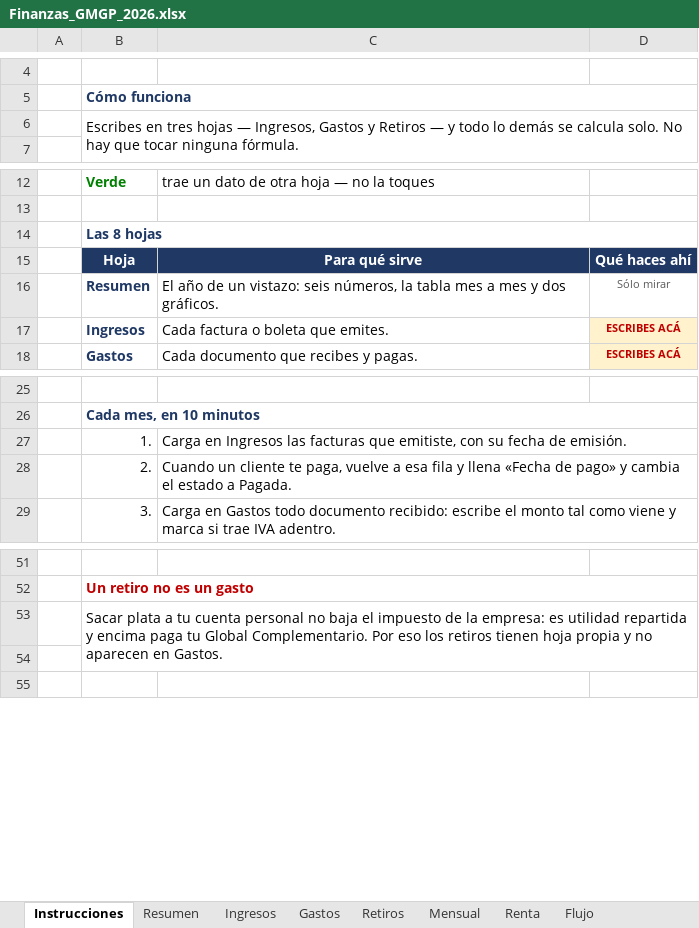
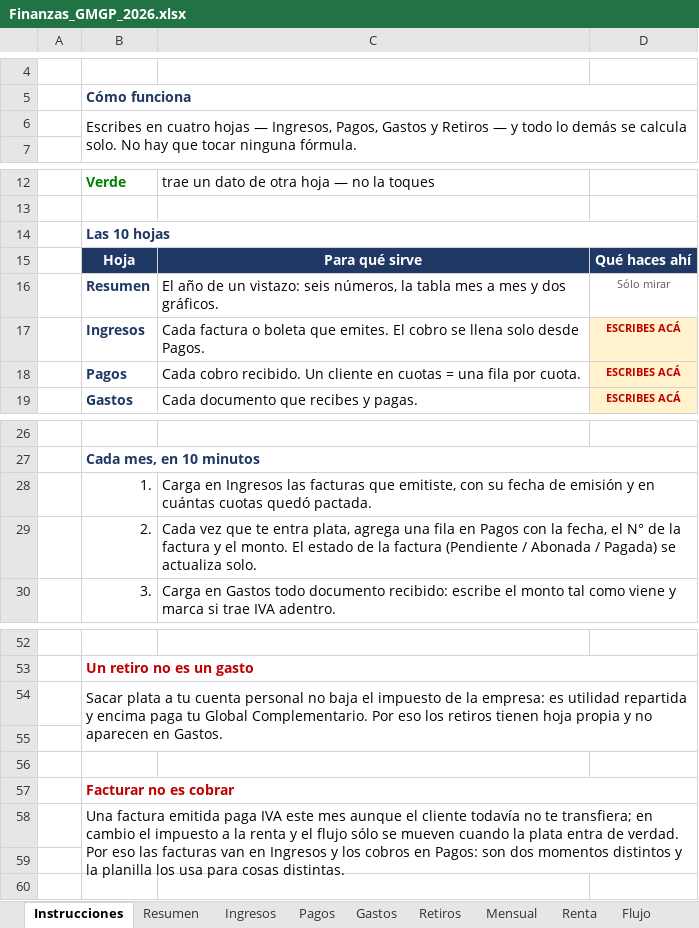
Before and after one commit to gm-growth-partners/biketrust-sitio, an Excel workbook: finanzas/Finanzas_GMGP_2026.xlsx, sheet Instrucciones, drawn as a sheet; only a part is shown, gaps mark what is left out; values as stored, in another font and other column widths than the file's, no borders; removed rows and columns are numbered as before the commit, all else as after; the diff names each change by its address in the sheet, - before the commit and + after, or states it on an @@ line.

```diff
--- a/finanzas/Finanzas_GMGP_2026.xlsx (sheet Instrucciones)
+++ b/finanzas/Finanzas_GMGP_2026.xlsx (sheet Instrucciones)
+sheet tab: Pagos
-B6: Escribes en tres hojas — Ingresos, Gastos y…
+B6: Escribes en cuatro hojas — Ingresos, Pagos, Gastos y…
-B14: Las 8 hojas
+B14: Las 10 hojas
-C17: …que emites.
+C17: …que emites. El cobro se llena solo desde Pagos.
+row 18:  | Pagos | Cada cobro recibido. Un cliente en cuotas = una fila por cuota. | ESCRIBES ACÁ
-C28: …fecha de emisión.
+C28: …fecha de emisión y en cuántas cuotas quedó pactada.
-C29: Cuando un cliente te paga, vuelve a esa fila y llena «Fecha de pago» y cambia el estado a Pagada.
+C29: Cada vez que te entra plata, agrega una fila en Pagos con la fecha, el N° de la factura y el monto. El estado de la factura (Pendiente / Abonada / Pagada) se actualiza solo.
-B53:D54 merged
+B54:D55 merged
+row 55: (empty)
+row 56: (empty)
+row 57:  | Facturar no es cobrar
+row 58:  | Una factura emitida paga IVA este mes aunque el cliente todavía no te transfiera; en cambio el impuesto a la renta y el flujo sólo se mueven cuando la plata entra de verdad. Por eso las facturas van en Ingresos y los cobros en Pagos: son dos momentos distintos y la planilla los usa para cosas distintas.
```
Also changed, not shown: sheet Ingresos, sheet Mensual, sheet Flujo, sheet Resumen, sheet Renta, 1 other file.
